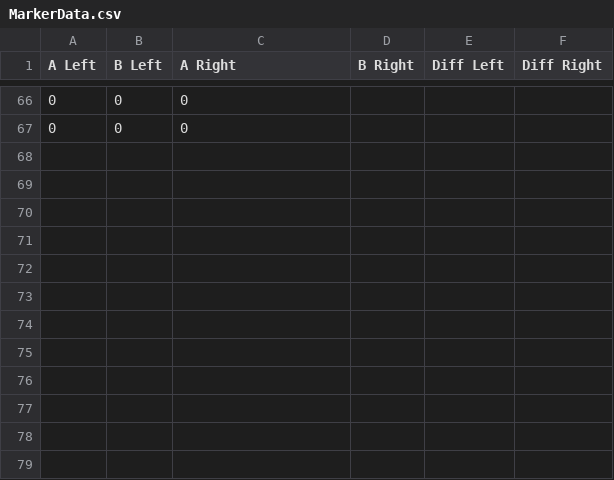
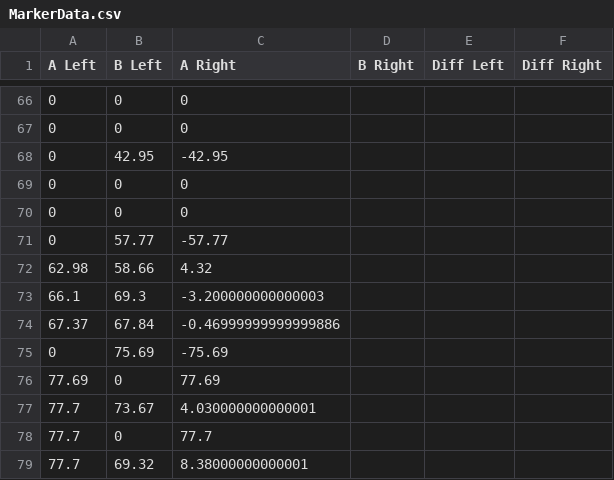
Before and after one commit to senamihodonu/PTRobotics, a CSV file: MarkerData.csv, drawn as a sheet; only a part is shown, gaps mark what is left out.

```diff
--- a/MarkerData.csv
+++ b/MarkerData.csv
@@ -67 +67,13 @@ A Left,B Left,A Right,B Right,Diff Left,Diff Right
 0,0,0
+0,42.95,-42.95
+0,0,0
+0,0,0
+0,57.77,-57.77
+62.98,58.66,4.32
+66.1,69.3,-3.200000000000003
+67.37,67.84,-0.46999999999999886
+0,75.69,-75.69
+77.69,0,77.69
+77.7,73.67,4.030000000000001
+77.7,0,77.7
+77.7,69.32,8.38000000000001
```
Also changed, not shown: SLP_no_correction_variation_5_per_s_0_tol_1.csv, 6 other files.
